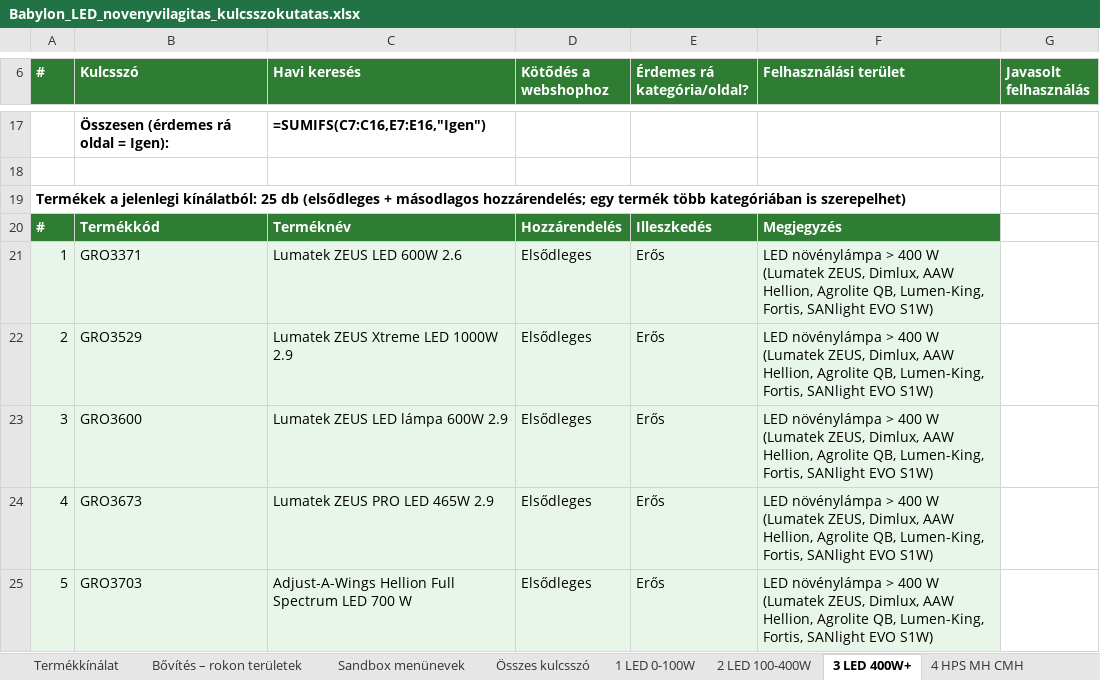
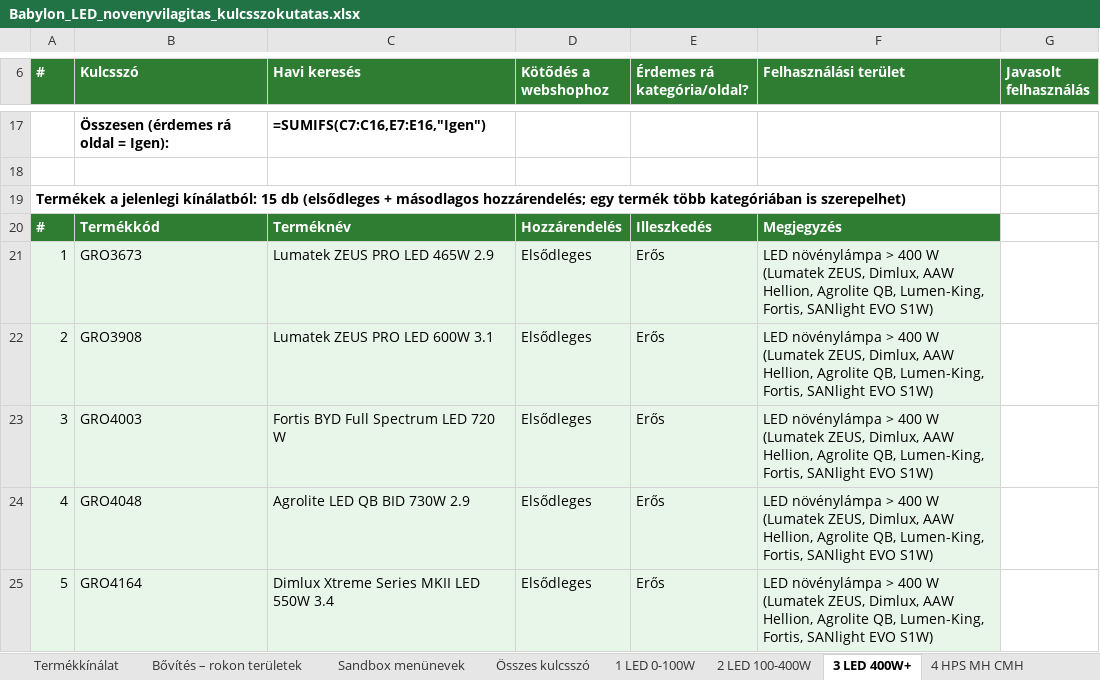
Before and after one commit to sutogaborurbangarden-code/shoprenter-auto-claude-code-kategoria-javitas, an Excel workbook: kulcsszokutatas/babylon/Babylon_LED_novenyvilagitas_kulcsszokutatas.xlsx, sheet 3 LED 400W+, drawn as a sheet; only a part is shown, gaps mark what is left out; the shorter side is filled out with more unchanged rows; values as stored, in another font and other column widths than the file's, no borders; formulas without a stored value are shown as written; the diff covers the shown part only; the diff names each change by its address in the sheet, - before the commit and + after, or states it on an @@ line.

```diff
--- a/kulcsszokutatas/babylon/Babylon_LED_novenyvilagitas_kulcsszokutatas.xlsx (sheet 3 LED 400W+)
+++ b/kulcsszokutatas/babylon/Babylon_LED_novenyvilagitas_kulcsszokutatas.xlsx (sheet 3 LED 400W+)
@@ column A (#) renumbered between rows 19 and 35 @@
-row 21: 1 | GRO3371 | Lumatek ZEUS LED 600W 2.6 | Elsődleges | Erős | LED növénylámpa > 400 W (Lumatek ZEUS, Dimlux, AAW Hellion, Agrolite QB, Lumen-King, Fortis, SANlight EVO S1W)
-row 22: 2 | GRO3529 | Lumatek ZEUS Xtreme LED 1000W 2.9 | Elsődleges | Erős | LED növénylámpa > 400 W (Lumatek ZEUS, Dimlux, AAW Hellion, Agrolite QB, Lumen-King, Fortis, SANlight EVO S1W)
-row 23: 3 | GRO3600 | Lumatek ZEUS LED lámpa 600W 2.9 | Elsődleges | Erős | LED növénylámpa > 400 W (Lumatek ZEUS, Dimlux, AAW Hellion, Agrolite QB, Lumen-King, Fortis, SANlight EVO S1W)
-row 25: 5 | GRO3703 | Adjust-A-Wings Hellion Full Spectrum LED 700 W | Elsődleges | Erős | LED növénylámpa > 400 W (Lumatek ZEUS, Dimlux, AAW Hellion, Agrolite QB, Lumen-King, Fortis, SANlight EVO S1W)
```
Also changed, not shown: 6 removed rows elsewhere in this sheet, sheet Termékkínálat, sheet 4 HPS MH CMH, sheet 7 Tápegység, vezérlő, sheet 9 LED growbox szett, sheet 2 LED 100-400W, sheet 6 LED izzó, 5 more sheets, 4 other files.
